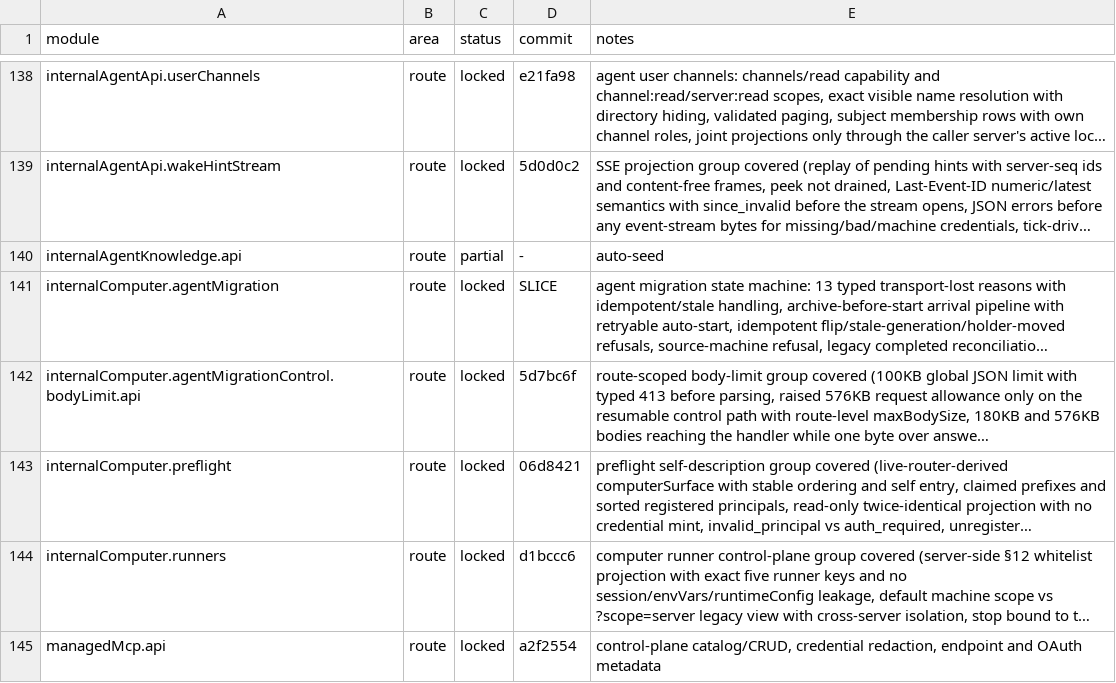
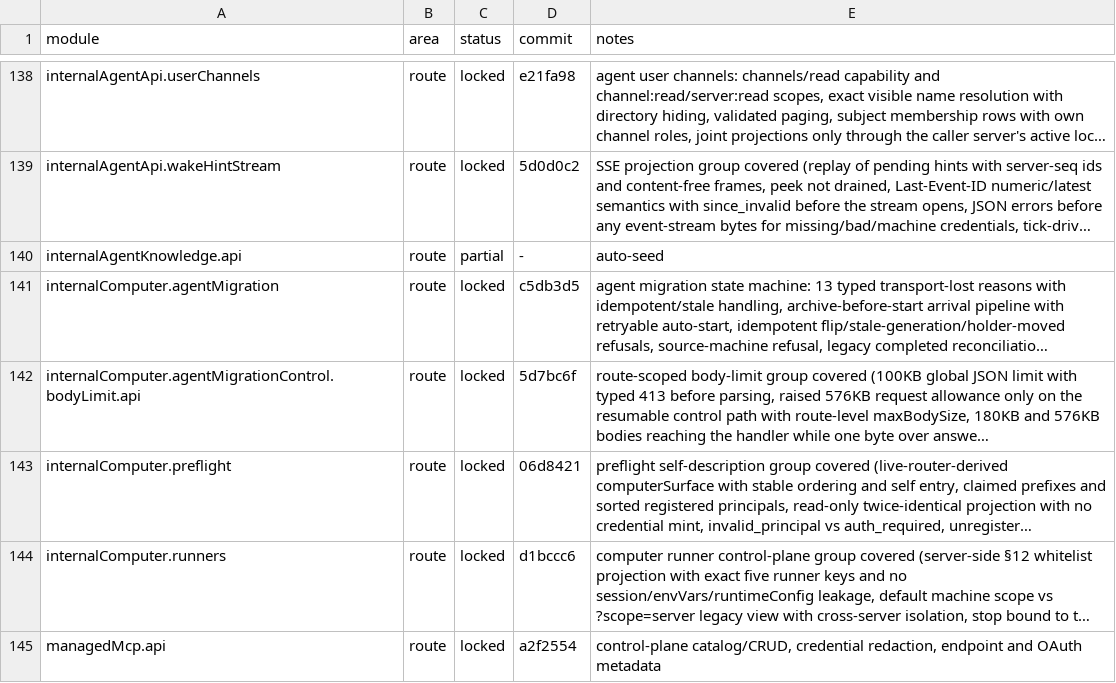
Before and after one commit to kevinzhow/raft-server-swift, a TSV file: docs/PARITY.tsv, drawn as a sheet; only a part is shown, gaps mark what is left out; long unchanged cells end in …; the diff names each change by its address in the sheet, - before the commit and + after, or states it on an @@ line.

Commit message:
Credit the agent migration module lock.

```diff
--- a/docs/PARITY.tsv
+++ b/docs/PARITY.tsv
-D141 (commit): SLICE
+D141 (commit): c5db3d5
```
Also changed, not shown: 1 other file.
